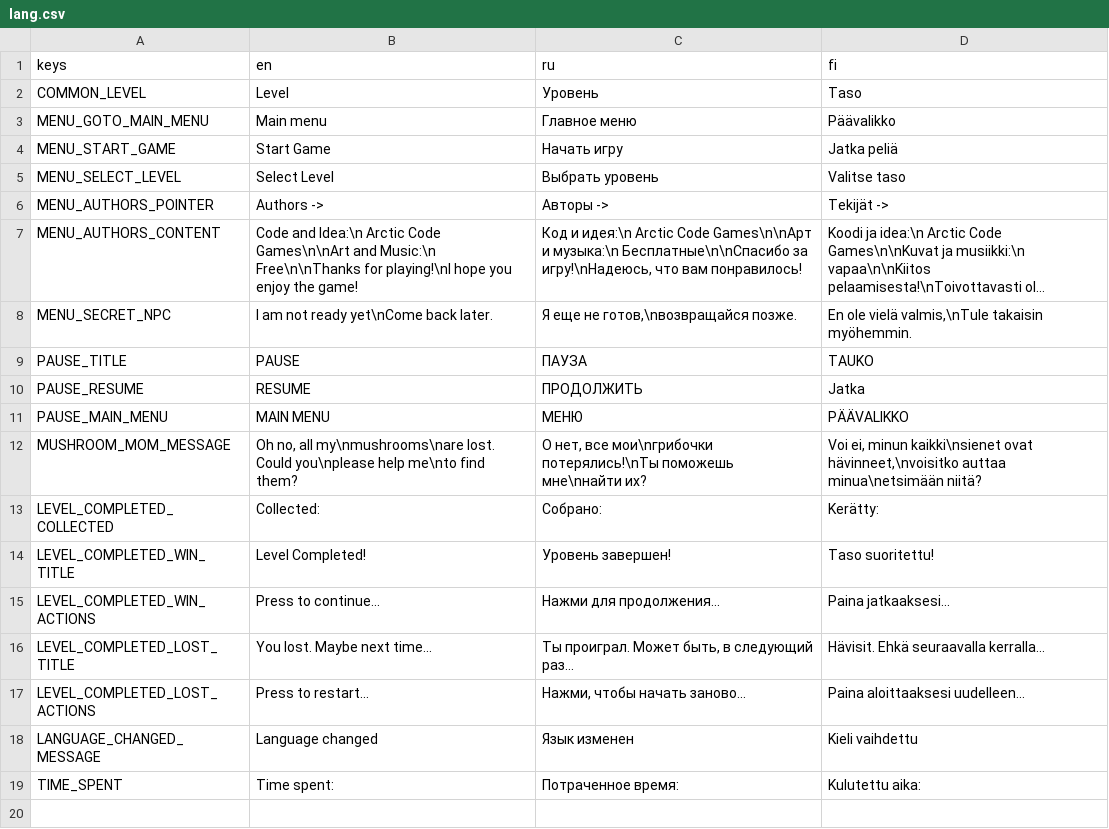
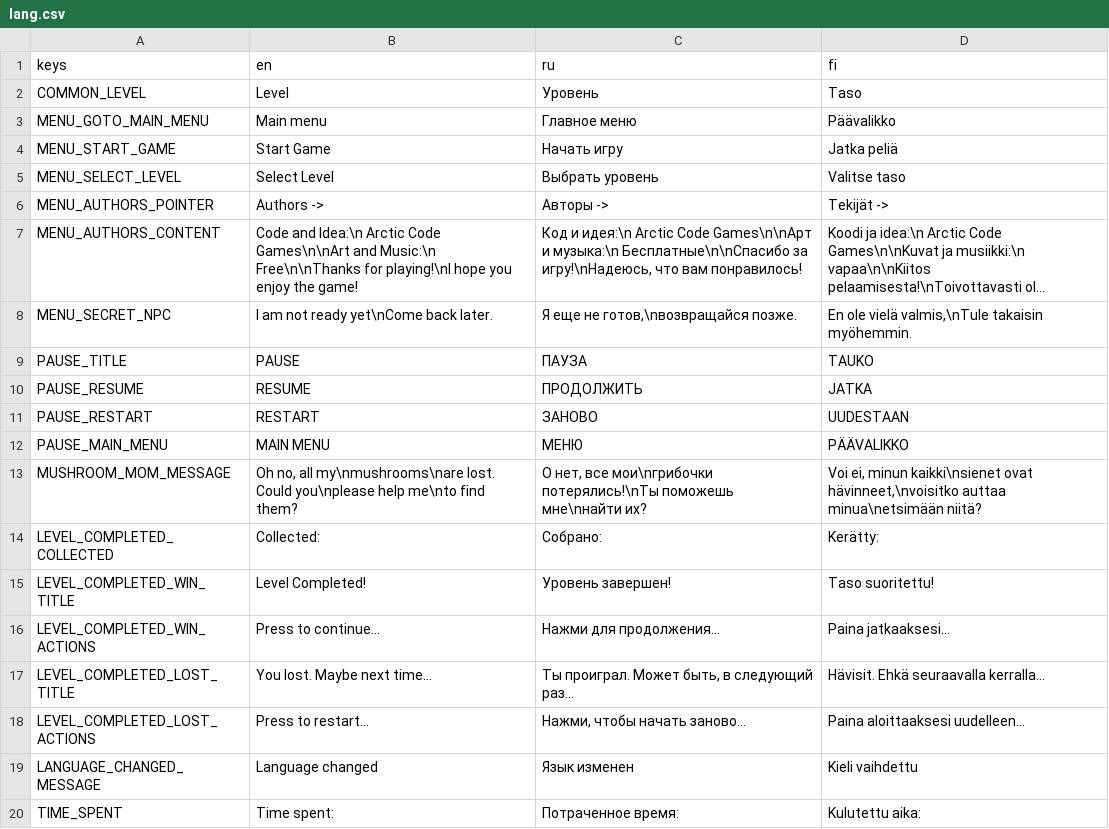
Before and after one commit to dmitrii-eremin/watch-your-step, a CSV file: lang.csv, drawn as a sheet; long unchanged cells end in ….

Commit message:
added "restart" button

```diff
--- a/lang.csv
+++ b/lang.csv
@@ -9,3 +9,4 @@ MENU_SECRET_NPC,"I am not ready yet\nCome back later.","Я еще не гото
 PAUSE_TITLE,"PAUSE","ПАУЗА","TAUKO"
-PAUSE_RESUME,"RESUME","ПРОДОЛЖИТЬ","Jatka"
+PAUSE_RESUME,"RESUME","ПРОДОЛЖИТЬ","JATKA"
+PAUSE_RESTART,"RESTART","ЗАНОВО","UUDESTAAN"
 PAUSE_MAIN_MENU,"MAIN MENU","МЕНЮ","PÄÄVALIKKO"
```
Also changed, not shown: 4 other files.
